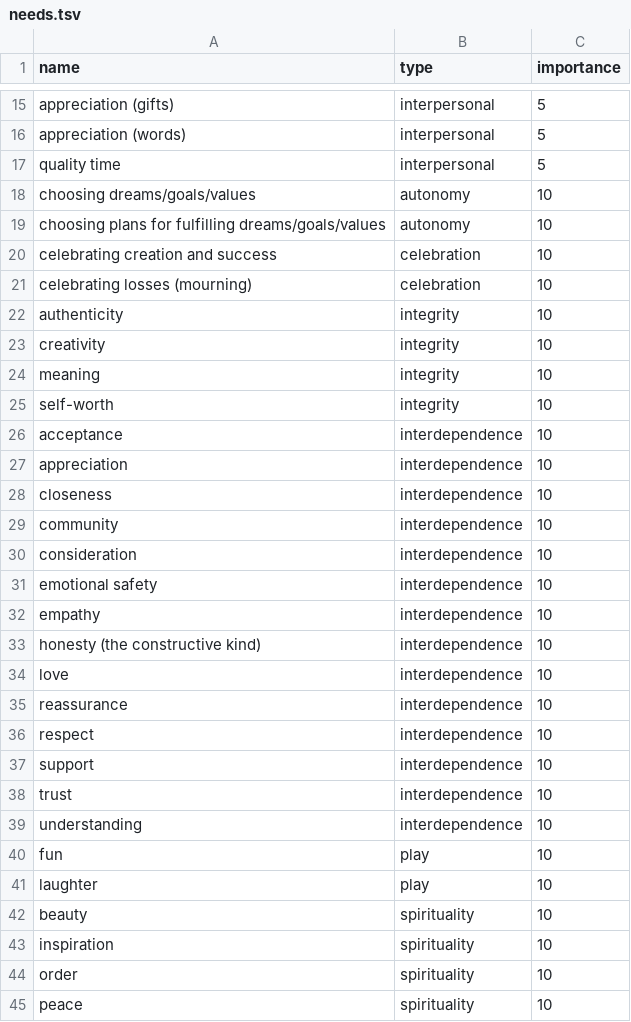
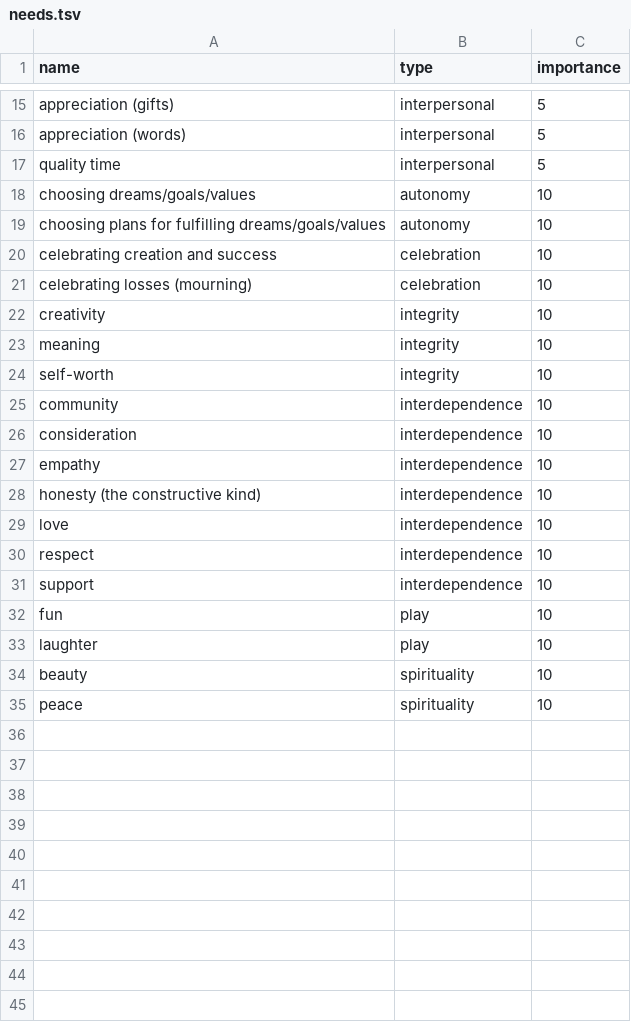
Before and after one commit to jnnnnn/jnnnnn.github.io, a TSV file: needs/needs.tsv, drawn as a sheet; only a part is shown, gaps mark what is left out.

Commit message:
cutting down the list of needs

```diff
--- a/needs/needs.tsv
+++ b/needs/needs.tsv
@@ -21,3 +21,2 @@ celebrating creation and success	celebration	10
 celebrating losses (mourning)	celebration	10
-authenticity	integrity	10
 creativity	integrity	10
@@ -25,8 +24,4 @@ meaning	integrity	10
 self-worth	integrity	10
-acceptance	interdependence	10
-appreciation	interdependence	10
-closeness	interdependence	10
 community	interdependence	10
 consideration	interdependence	10
-emotional safety	interdependence	10
 empathy	interdependence	10
@@ -34,7 +29,4 @@ honesty (the constructive kind)	interdependence	10
 love	interdependence	10
-reassurance	interdependence	10
 respect	interdependence	10
 support	interdependence	10
-trust	interdependence	10
-understanding	interdependence	10
 fun	play	10
@@ -42,4 +34,2 @@ laughter	play	10
 beauty	spirituality	10
-inspiration	spirituality	10
-order	spirituality	10
 peace	spirituality	10
```
